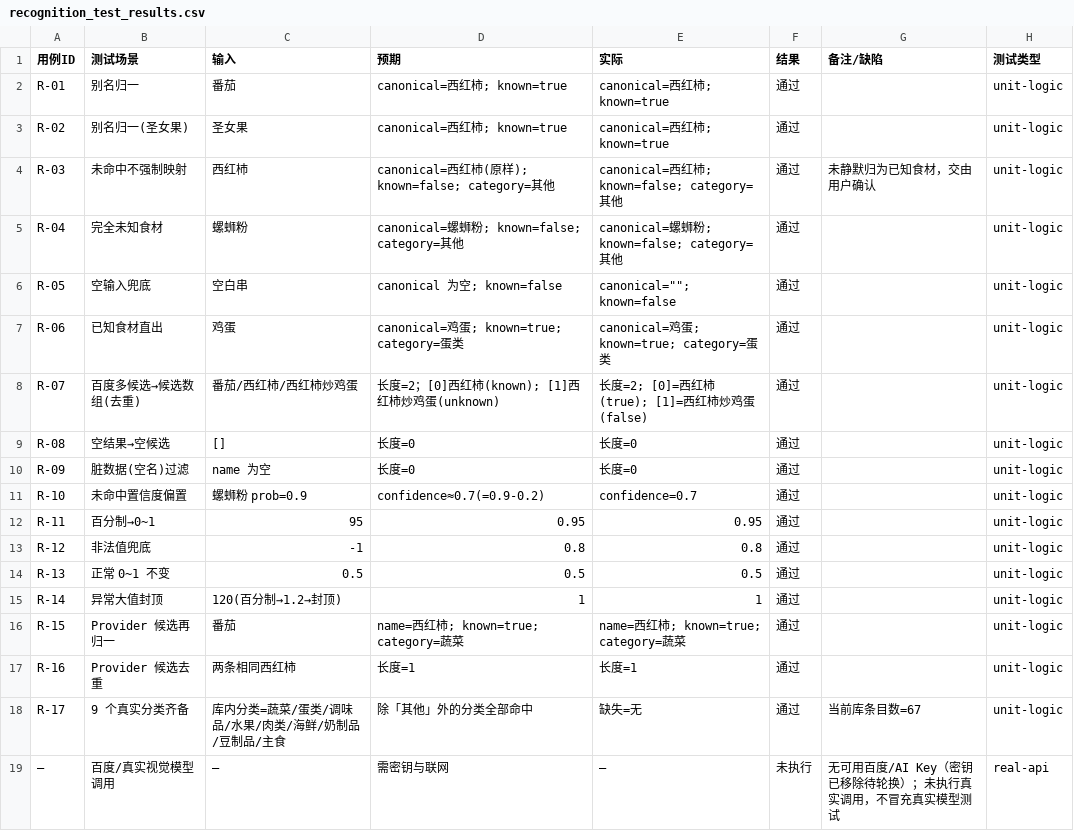
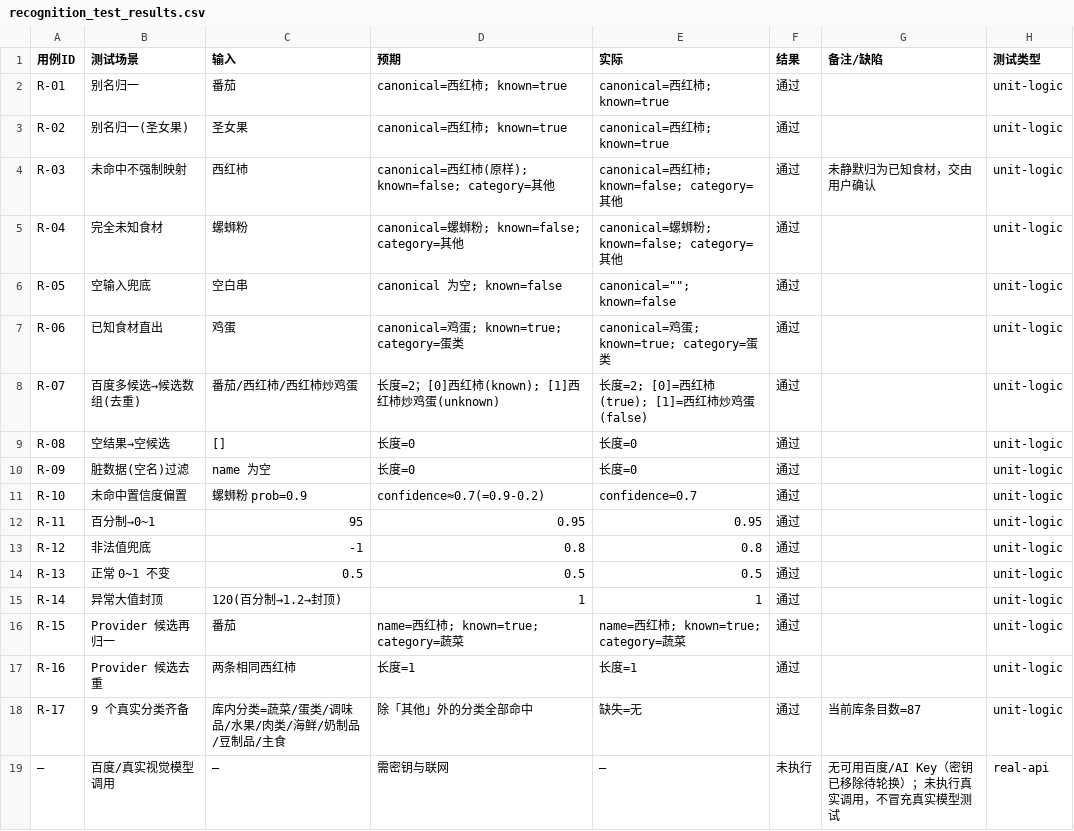
Before and after one commit to Joezy331/FreshKeep, a CSV file: docs/recognition/recognition_test_results.csv, drawn as a sheet.

Commit message:
feat: 全量迭代——识别闭环+30模拟用户+30图片测试集+业务回归
- 识别链路双通道/候选数组/集中式归一化（#30-#36 已推送）
- 知识库扩至 87 条/10 类；埋点对齐 ingredient_*（#38/#39）
- 生成 30 模拟用户+191 批次+197 事件（种子可复现，仅 synthetic_test）
- 30 图片 ground-truth（真实图/API 诚实标记未执行）
- 安全导入工具 dry-run/幂等/回滚/仅 synthetic_test
- 库存业务回归 17 场景（含 S13/S14/S16/R06 复跑）全绿
- 数据字典/生成报告/识别报告/迭代报告 A-F + README 更新
- 无任何硬编码密钥

```diff
--- a/docs/recognition/recognition_test_results.csv
+++ b/docs/recognition/recognition_test_results.csv
@@ -17,3 +17,3 @@
 "R-16","Provider 候选去重","两条相同西红柿","长度=1","长度=1","通过","","unit-logic"
-"R-17","9 个真实分类齐备","库内分类=蔬菜/蛋类/调味品/水果/肉类/海鲜/奶制品/豆制品/主食","除「其他」外的分类全部命中","缺失=无","通过","当前库条目数=67","unit-logic"
+"R-17","9 个真实分类齐备","库内分类=蔬菜/蛋类/调味品/水果/肉类/海鲜/奶制品/豆制品/主食","除「其他」外的分类全部命中","缺失=无","通过","当前库条目数=87","unit-logic"
 "—","百度/真实视觉模型调用","—","需密钥与联网","—","未执行","无可用百度/AI Key（密钥已移除待轮换）；未执行真实调用，不冒充真实模型测试","real-api"
```
Also changed, not shown: 25 other files.
